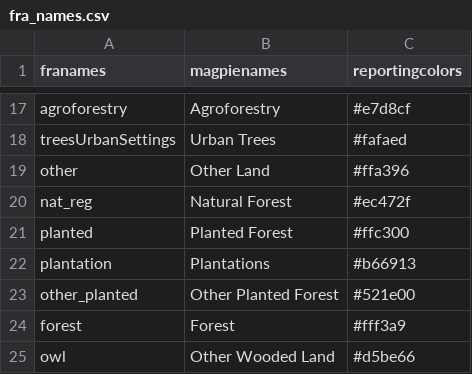
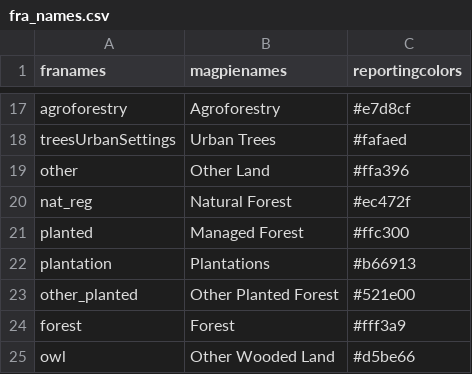
Before and after one commit to pik-piam/magpiesets, a CSV file: inst/extdata/fra_names.csv, drawn as a sheet; only a part is shown, gaps mark what is left out.

Commit message:
clarity between managed and planted forest

```diff
--- a/inst/extdata/fra_names.csv
+++ b/inst/extdata/fra_names.csv
@@ -20,3 +20,3 @@ other;Other Land;#ffa396
 nat_reg;Natural Forest;#ec472f
-planted;Planted Forest;#ffc300
+planted;Managed Forest;#ffc300
 plantation;Plantations;#b66913
```
Also changed, not shown: 4 other files.
